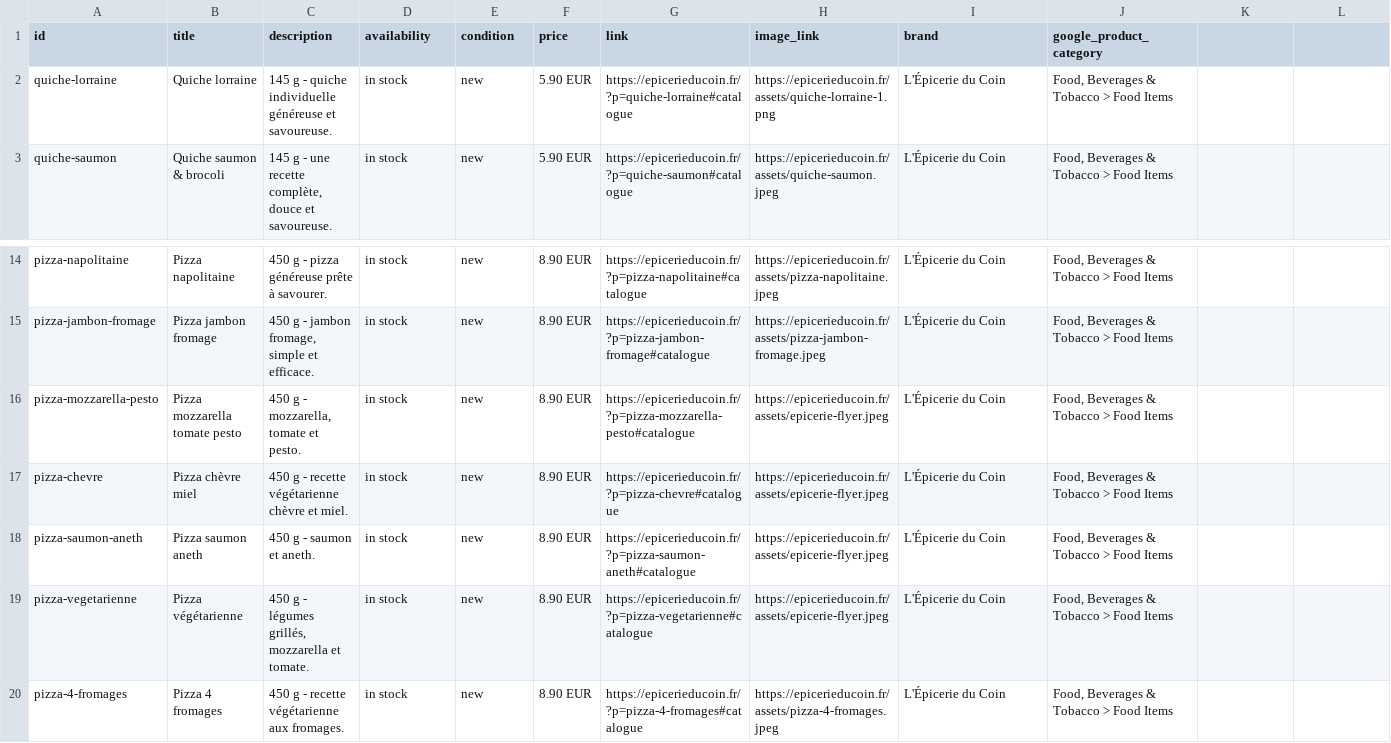
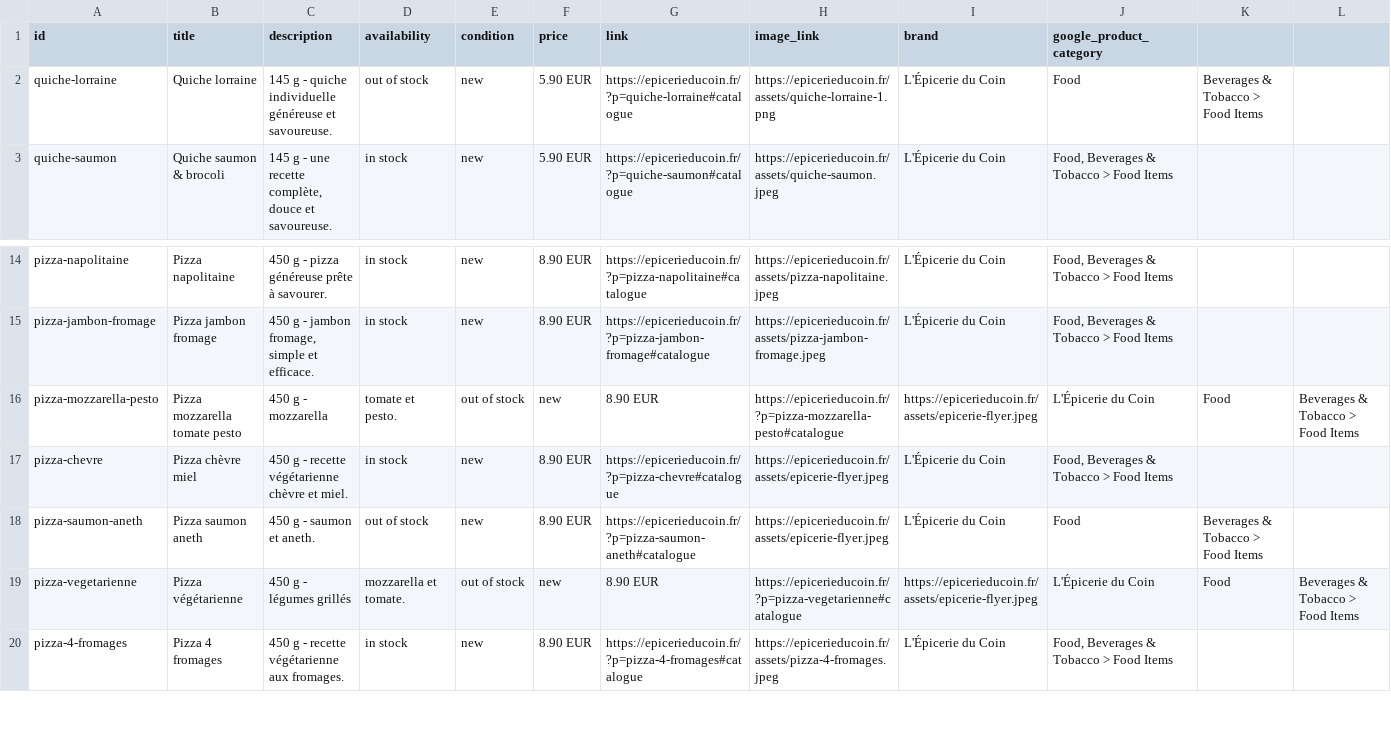
Before and after one commit to Gaelpelerin/epicerie-du-coin, a CSV file: catalog.csv, drawn as a sheet; only a part is shown, gaps mark what is left out.

```diff
--- a/catalog.csv
+++ b/catalog.csv
@@ -1,3 +1,3 @@
 "id","title","description","availability","condition","price","link","image_link","brand","google_product_category"
-"quiche-lorraine","Quiche lorraine","145 g - quiche individuelle généreuse et savoureuse.","in stock","new","5.90 EUR","https://epicerieducoin.fr/?p=quiche-lorraine#catalogue","https://epicerieducoin.fr/assets/quiche-lorraine-1.png","L'Épicerie du Coin","Food, Beverages & Tobacco > Food Items"
+quiche-lorraine,Quiche lorraine,145 g - quiche individuelle généreuse et savoureuse.,"out of stock",new,5.90 EUR,https://epicerieducoin.fr/?p=quiche-lorraine#catalogue,https://epicerieducoin.fr/assets/quiche-lorraine-1.png,L'Épicerie du Coin,Food, Beverages & Tobacco > Food Items
 "quiche-saumon","Quiche saumon & brocoli","145 g - une recette complète, douce et savoureuse.","in stock","new","5.90 EUR","https://epicerieducoin.fr/?p=quiche-saumon#catalogue","https://epicerieducoin.fr/assets/quiche-saumon.jpeg","L'Épicerie du Coin","Food, Beverages & Tobacco > Food Items"
@@ -15,6 +15,6 @@
 "pizza-jambon-fromage","Pizza jambon fromage","450 g - jambon fromage, simple et efficace.","in stock","new","8.90 EUR","https://epicerieducoin.fr/?p=pizza-jambon-fromage#catalogue","https://epicerieducoin.fr/assets/pizza-jambon-fromage.jpeg","L'Épicerie du Coin","Food, Beverages & Tobacco > Food Items"
-"pizza-mozzarella-pesto","Pizza mozzarella tomate pesto","450 g - mozzarella, tomate et pesto.","in stock","new","8.90 EUR","https://epicerieducoin.fr/?p=pizza-mozzarella-pesto#catalogue","https://epicerieducoin.fr/assets/epicerie-flyer.jpeg","L'Épicerie du Coin","Food, Beverages & Tobacco > Food Items"
+pizza-mozzarella-pesto,Pizza mozzarella tomate pesto,450 g - mozzarella, tomate et pesto.,"out of stock",new,8.90 EUR,https://epicerieducoin.fr/?p=pizza-mozzarella-pesto#catalogue,https://epicerieducoin.fr/assets/epicerie-flyer.jpeg,L'Épicerie du Coin,Food, Beverages & Tobacco > Food Items
 "pizza-chevre","Pizza chèvre miel","450 g - recette végétarienne chèvre et miel.","in stock","new","8.90 EUR","https://epicerieducoin.fr/?p=pizza-chevre#catalogue","https://epicerieducoin.fr/assets/epicerie-flyer.jpeg","L'Épicerie du Coin","Food, Beverages & Tobacco > Food Items"
-"pizza-saumon-aneth","Pizza saumon aneth","450 g - saumon et aneth.","in stock","new","8.90 EUR","https://epicerieducoin.fr/?p=pizza-saumon-aneth#catalogue","https://epicerieducoin.fr/assets/epicerie-flyer.jpeg","L'Épicerie du Coin","Food, Beverages & Tobacco > Food Items"
-"pizza-vegetarienne","Pizza végétarienne","450 g - légumes grillés, mozzarella et tomate.","in stock","new","8.90 EUR","https://epicerieducoin.fr/?p=pizza-vegetarienne#catalogue","https://epicerieducoin.fr/assets/epicerie-flyer.jpeg","L'Épicerie du Coin","Food, Beverages & Tobacco > Food Items"
+pizza-saumon-aneth,Pizza saumon aneth,450 g - saumon et aneth.,"out of stock",new,8.90 EUR,https://epicerieducoin.fr/?p=pizza-saumon-aneth#catalogue,https://epicerieducoin.fr/assets/epicerie-flyer.jpeg,L'Épicerie du Coin,Food, Beverages & Tobacco > Food Items
+pizza-vegetarienne,Pizza végétarienne,450 g - légumes grillés, mozzarella et tomate.,"out of stock",new,8.90 EUR,https://epicerieducoin.fr/?p=pizza-vegetarienne#catalogue,https://epicerieducoin.fr/assets/epicerie-flyer.jpeg,L'Épicerie du Coin,Food, Beverages & Tobacco > Food Items
 "pizza-4-fromages","Pizza 4 fromages","450 g - recette végétarienne aux fromages.","in stock","new","8.90 EUR","https://epicerieducoin.fr/?p=pizza-4-fromages#catalogue","https://epicerieducoin.fr/assets/pizza-4-fromages.jpeg","L'Épicerie du Coin","Food, Beverages & Tobacco > Food Items"
```
Also changed, not shown: 1 other file.
